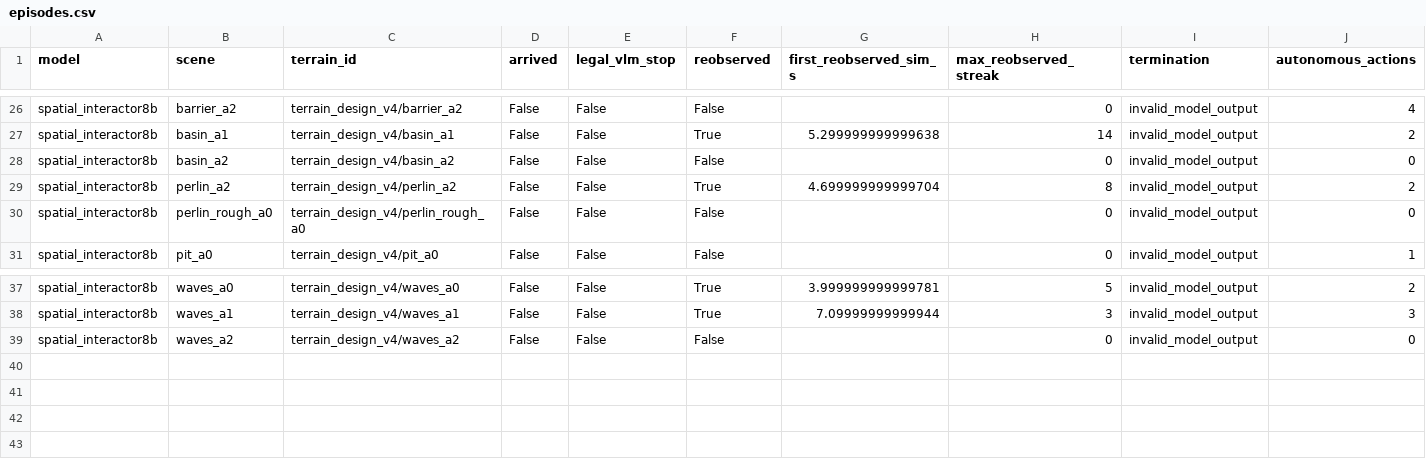
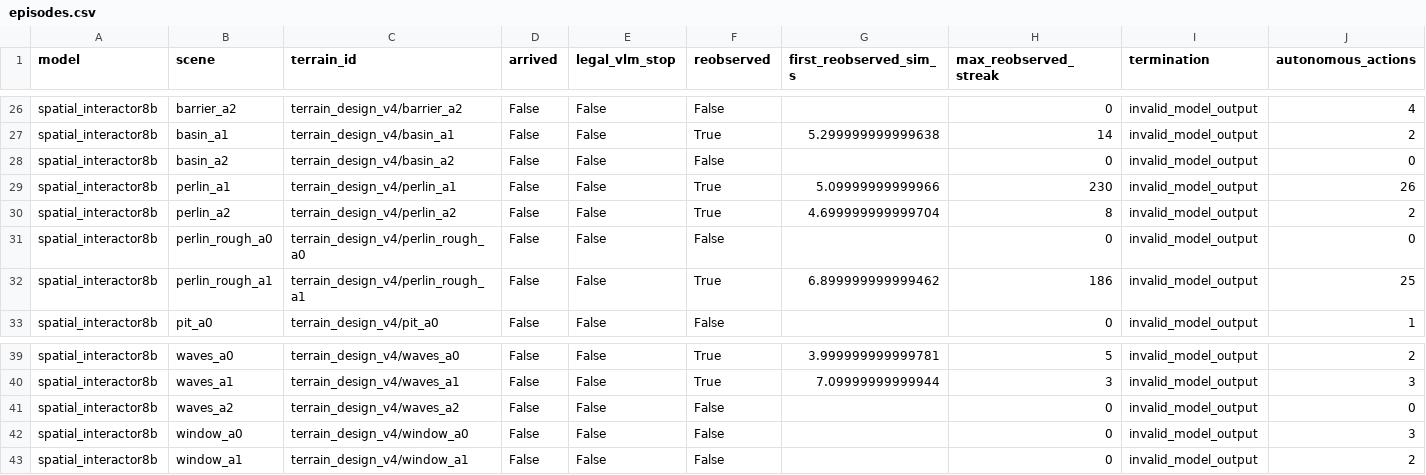
Before and after one commit to George3215/LunarBench, a CSV file: paper/vlm_goal_navigation/spatial_transfer_v2_20261018/episodes.csv, drawn as a sheet; only a part is shown, gaps mark what is left out; rows hold the shown columns only; the diff names each change by its address in the sheet, - before the commit and + after, or states it on an @@ line.

Commit message:
Record TASK3 spatial transfer: spatial_interactor8b 20 of 22 episodes

```diff
--- a/paper/vlm_goal_navigation/spatial_transfer_v2_20261018/episodes.csv
+++ b/paper/vlm_goal_navigation/spatial_transfer_v2_20261018/episodes.csv
+row 29: spatial_interactor8b | perlin_a1 | terrain_design_v4/perlin_a1 | False | False | True | 5.09999999999966 | 230 | invalid_model_output | 26
+row 32: spatial_interactor8b | perlin_rough_a1 | terrain_design_v4/perlin_rough_a1 | False | False | True | 6.899999999999462 | 186 | invalid_model_output | 25
+row 42: spatial_interactor8b | window_a0 | terrain_design_v4/window_a0 | False | False | False |  | 0 | invalid_model_output | 3
+row 43: spatial_interactor8b | window_a1 | terrain_design_v4/window_a1 | False | False | False |  | 0 | invalid_model_output | 2
```
Also changed, not shown: 32 other files.
